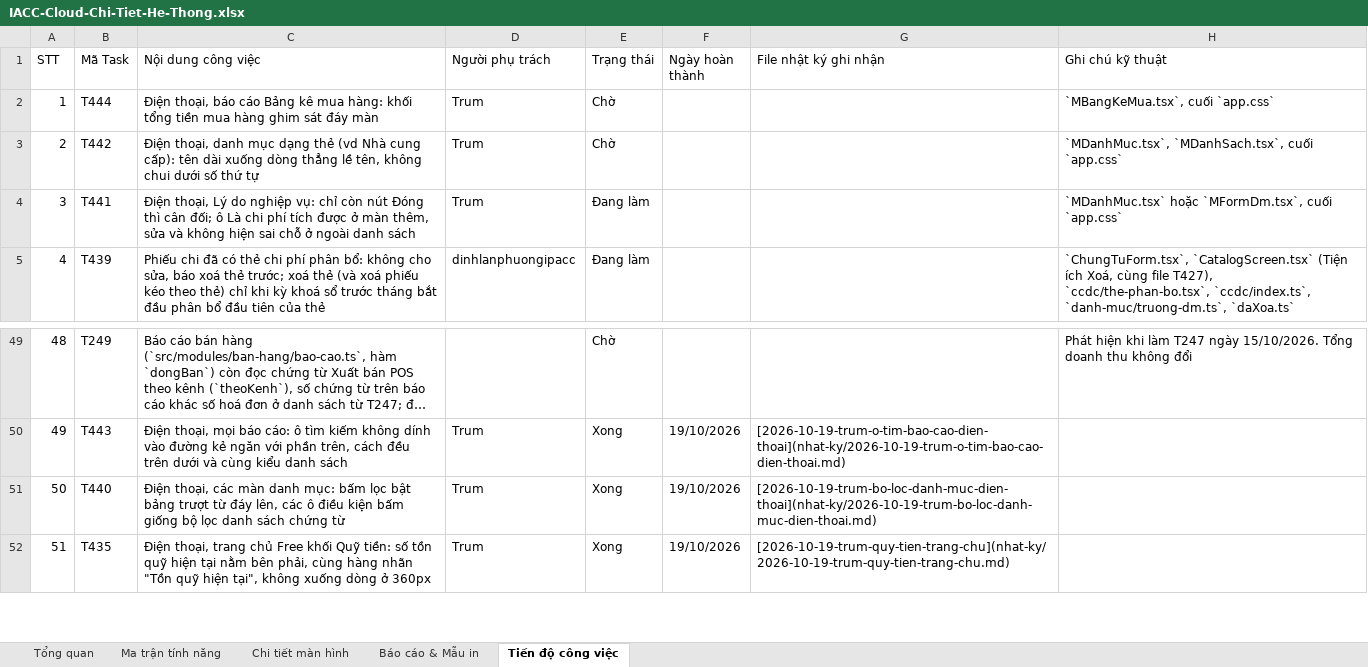
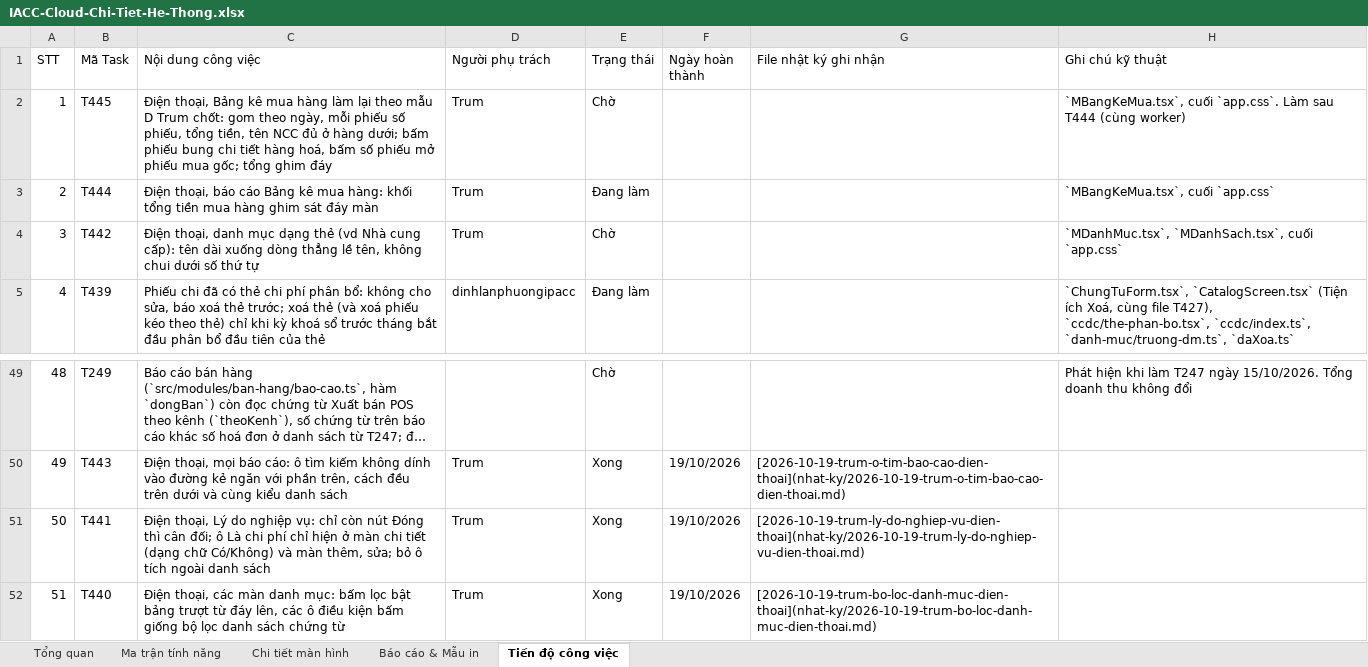
Before and after one commit to trungkhanhduong93/iaccdemo, an Excel workbook: docs/IACC-Cloud-Chi-Tiet-He-Thong.xlsx, sheet Tiến độ công việc, drawn as a sheet; only a part is shown, gaps mark what is left out; the shorter side is filled out with more unchanged rows; long unchanged cells end in …; values as stored, in another font and other column widths than the file's, no cell formats; removed rows and columns are numbered as before the commit, all else as after; the diff names each change by its address in the sheet, - before the commit and + after, or states it on an @@ line.

Commit message:
T441: điện thoại Lý do nghiệp vụ nút Đóng cân đối, ô Là chi phí chỉ hiện ở chi tiết
Co-Authored-By: Antigravity <noreply@google.com>

```diff
--- a/docs/IACC-Cloud-Chi-Tiet-He-Thong.xlsx (sheet Tiến độ công việc)
+++ b/docs/IACC-Cloud-Chi-Tiet-He-Thong.xlsx (sheet Tiến độ công việc)
+row 2: 1 | T445 | Điện thoại, Bảng kê mua hàng làm lại theo mẫu D Trum chốt: gom theo ngày, mỗi phiếu số phiếu, tổng tiền, tên NCC đủ ở hàng dưới; bấm phiếu bung chi tiết hàng hoá, bấm số phiếu mở phiếu mua gốc; tổng ghim đáy | Trum | Chờ |  |  | `MBangKeMua.tsx`, cuối `app.css`. Làm sau T444 (cùng worker)
@@ column A (STT) renumbered from row 3 down @@
-E3 (Trạng thái): Chờ
+E3 (Trạng thái): Đang làm
-row 4: 3 | T441 | Điện thoại, Lý do nghiệp vụ: chỉ còn nút Đóng thì cân đối; ô Là chi phí tích được ở màn thêm, sửa và không hiện sai chỗ ở ngoài danh sách | Trum | Đang làm |  |  | `MDanhMuc.tsx` hoặc `MFormDm.tsx`, cuối `app.css`
+row 51: 50 | T441 | Điện thoại, Lý do nghiệp vụ: chỉ còn nút Đóng thì cân đối; ô Là chi phí chỉ hiện ở màn chi tiết (dạng chữ Có/Không) và màn thêm, sửa; bỏ ô tích ngoài danh sách | Trum | Xong | 19/10/2026 | [2026-10-19-trum-ly-do-nghiep-vu-dien-thoai](nhat-ky/2026-10-19-trum-ly-do-nghiep-vu-dien-thoai.md)
```
Also changed, not shown: sheet Tổng quan, cell formats, 5 other files.
